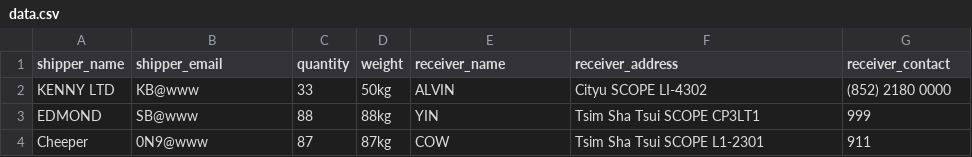
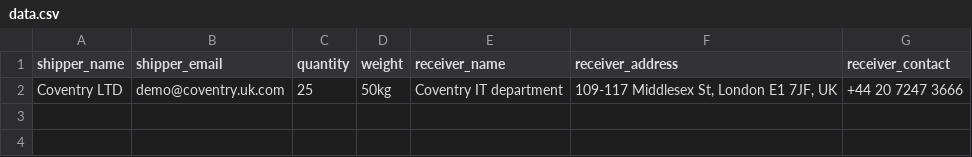
Before and after one commit to klhong124/Business-Logistics-System, a CSV file: public/uploads/data.csv, drawn as a sheet; removed rows and columns are numbered as before the commit, all else as after; the diff names each change by its address in the sheet, - before the commit and + after, or states it on an @@ line.

Commit message:
upload

```diff
--- a/public/uploads/data.csv
+++ b/public/uploads/data.csv
-row 2: KENNY LTD | KB@www | 33 | 50kg | ALVIN | Cityu SCOPE LI-4302 | (852) 2180 0000
-row 3: EDMOND | SB@www | 88 | 88kg | YIN | Tsim Sha Tsui SCOPE CP3LT1 | 999
-row 4: Cheeper | 0N9@www | 87 | 87kg | COW | Tsim Sha Tsui SCOPE L1-2301 | 911
+row 2: Coventry LTD | demo@coventry.uk.com | 25 | 50kg | Coventry IT department | 109-117 Middlesex St, London E1 7JF, UK | +44 20 7247 3666
```
Also changed, not shown: 2 other files.
